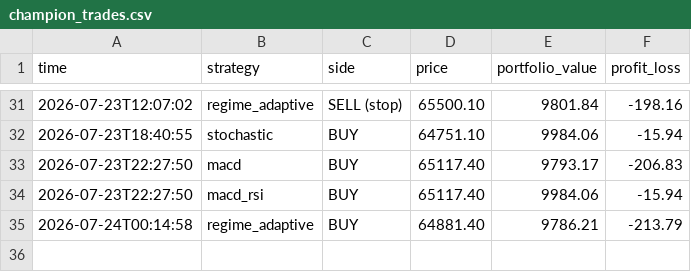
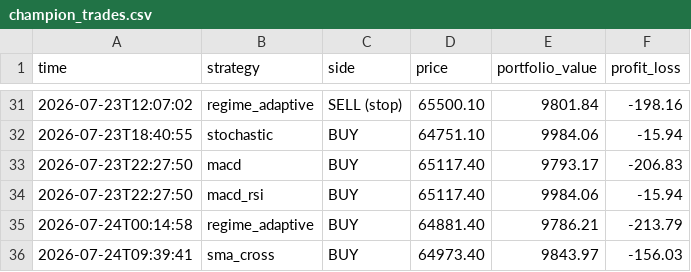
Before and after one commit to tahseenbus/trading-bot, a CSV file: champion_trades.csv, drawn as a sheet; only a part is shown, gaps mark what is left out; the diff names each change by its address in the sheet, - before the commit and + after, or states it on an @@ line.

```diff
--- a/champion_trades.csv
+++ b/champion_trades.csv
+row 36: 2026-07-24T09:39:41 | sma_cross | BUY | 64973.40 | 9843.97 | -156.03
```
Also changed, not shown: 1 other file.
